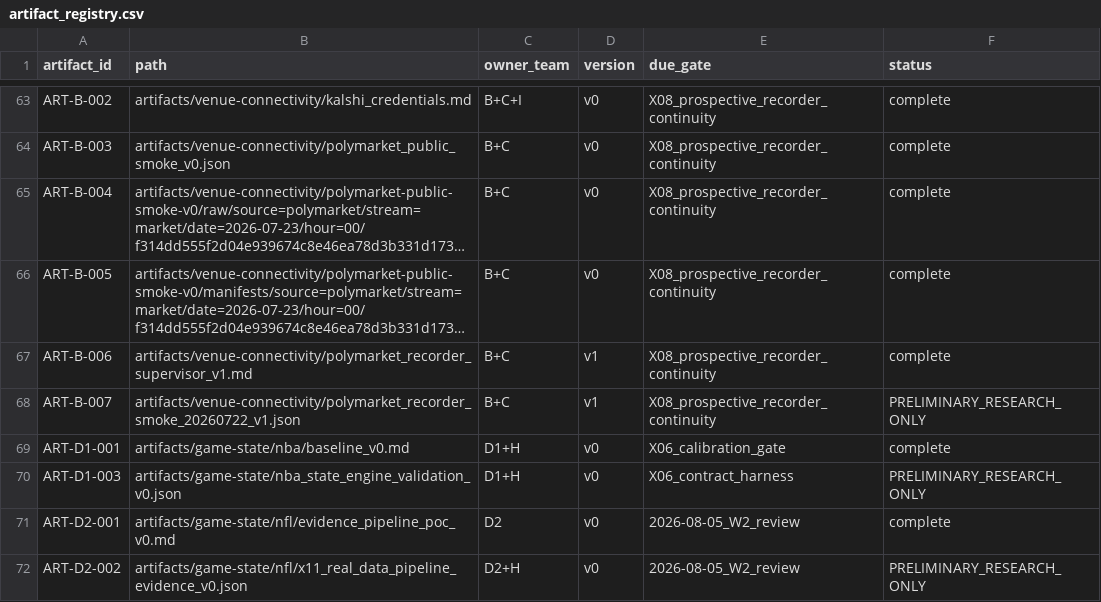
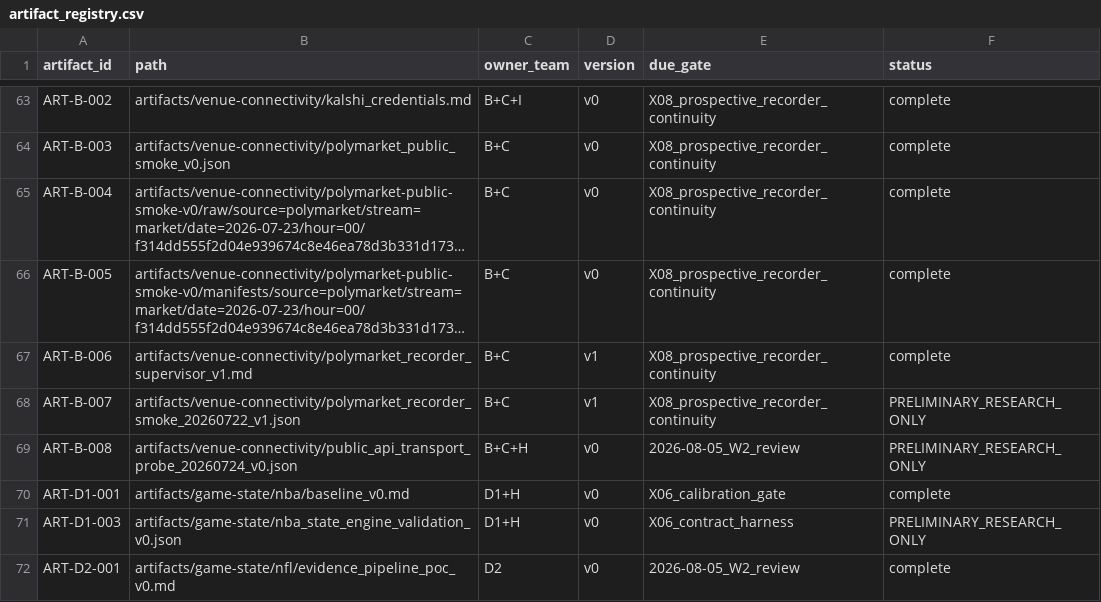
Before and after one commit to WeKruit/SAF, a CSV file: registries/artifact_registry.csv, drawn as a sheet; only a part is shown, gaps mark what is left out; the shorter side is filled out with more unchanged rows; long unchanged cells end in ….

Commit message:
docs: record public API transport probe

```diff
--- a/registries/artifact_registry.csv
+++ b/registries/artifact_registry.csv
@@ -68,2 +68,3 @@ ART-B-006,artifacts/venue-connectivity/polymarket_recorder_supervisor_v1.md,B+C,
 ART-B-007,artifacts/venue-connectivity/polymarket_recorder_smoke_20260722_v1.json,B+C,v1,X08_prospective_recorder_continuity,PRELIMINARY_RESEARCH_ONLY
+ART-B-008,artifacts/venue-connectivity/public_api_transport_probe_20260724_v0.json,B+C+H,v0,2026-08-05_W2_review,PRELIMINARY_RESEARCH_ONLY
 ART-D1-001,artifacts/game-state/nba/baseline_v0.md,D1+H,v0,X06_calibration_gate,complete
```
Also changed, not shown: 1 other file.
